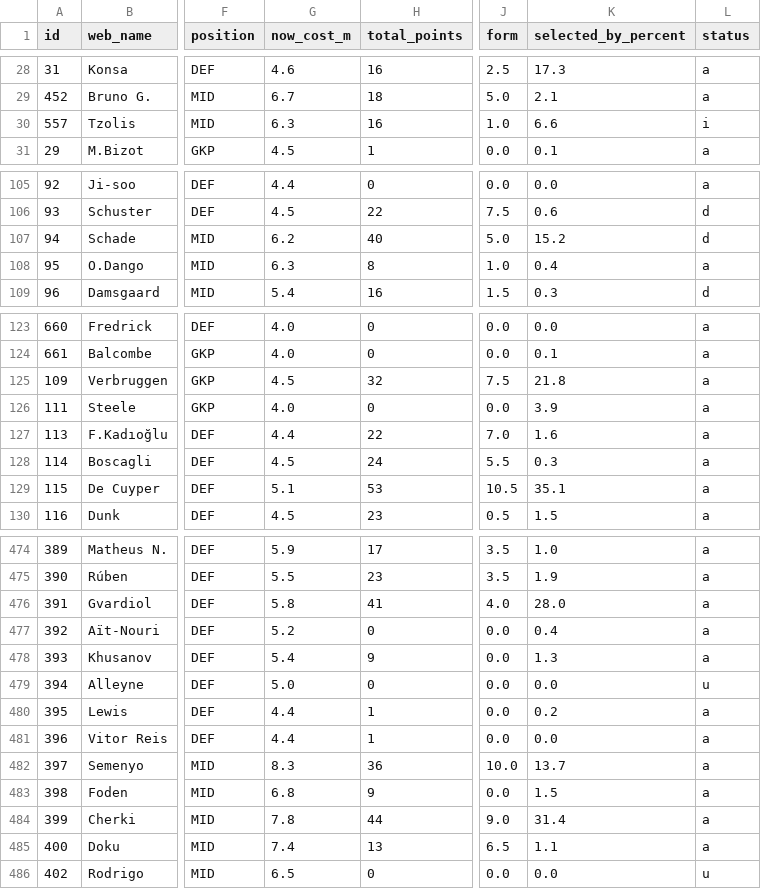
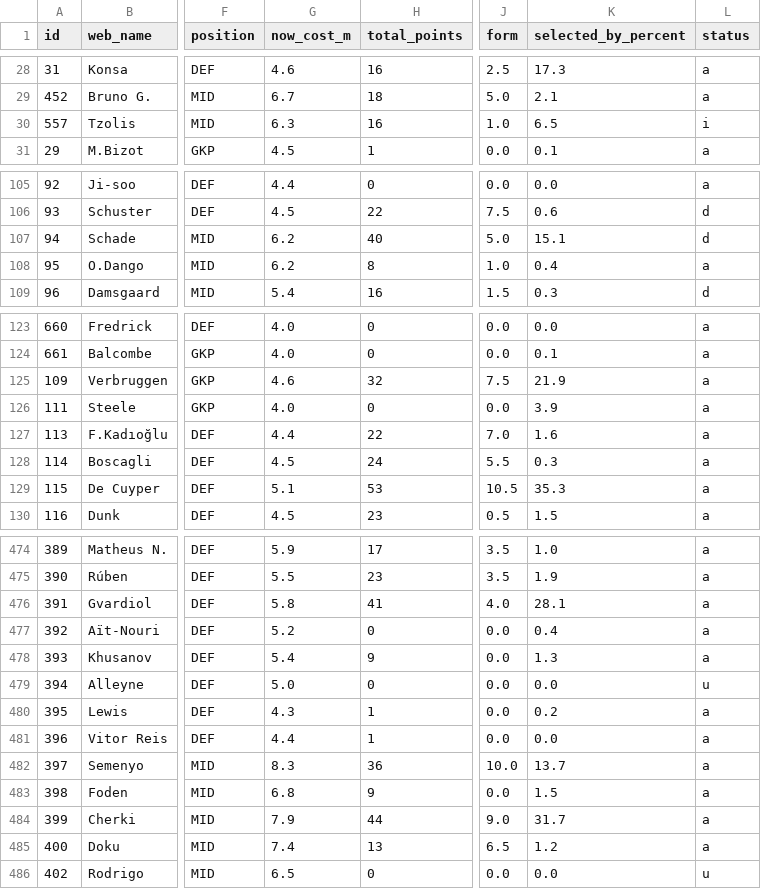
Before and after one commit to vagabondsscrapbook/fpl_data, a CSV file: players.csv, drawn as a sheet; only a part is shown, gaps mark what is left out; the diff covers the shown part only; the diff names each change by its address in the sheet, - before the commit and + after, or states it on an @@ line.

```diff
--- a/players.csv
+++ b/players.csv
-K30 (selected_by_percent): 6.6
+K30 (selected_by_percent): 6.5
-K107 (selected_by_percent): 15.2
+K107 (selected_by_percent): 15.1
-G108 (now_cost_m): 6.3
+G108 (now_cost_m): 6.2
-G125 (now_cost_m): 4.5
+G125 (now_cost_m): 4.6
-K125 (selected_by_percent): 21.8
+K125 (selected_by_percent): 21.9
-K129 (selected_by_percent): 35.1
+K129 (selected_by_percent): 35.3
-K476 (selected_by_percent): 28.0
+K476 (selected_by_percent): 28.1
-G480 (now_cost_m): 4.4
+G480 (now_cost_m): 4.3
-G484 (now_cost_m): 7.8
+G484 (now_cost_m): 7.9
-K484 (selected_by_percent): 31.4
+K484 (selected_by_percent): 31.7
-K485 (selected_by_percent): 1.1
+K485 (selected_by_percent): 1.2
```
Also changed, not shown: 28 edited cells elsewhere in this file, 1 other file.
